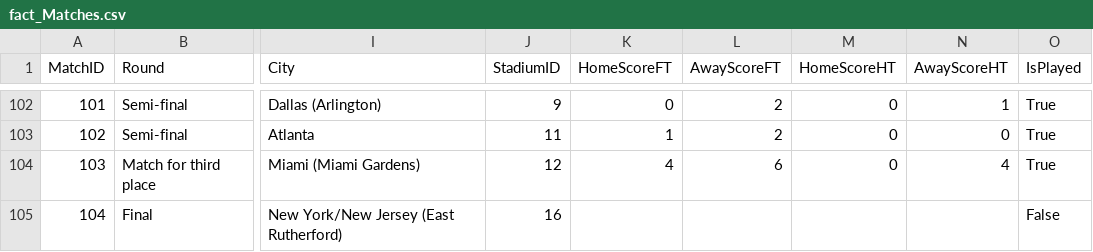
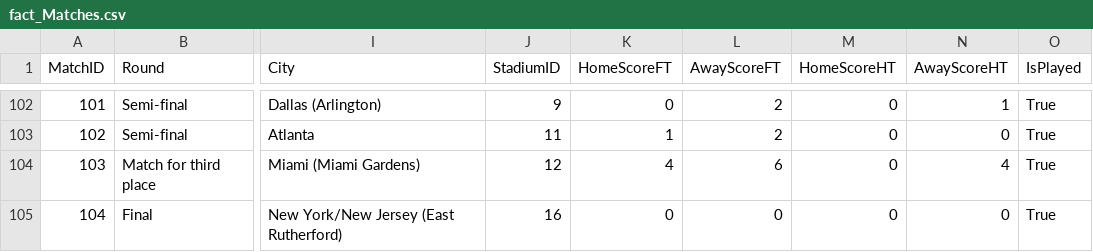
Before and after one commit to Ammar-yasser-DataAnalysis/worldcup2026Data, a CSV file: data/csv/fact_Matches.csv, drawn as a sheet; only a part is shown, gaps mark what is left out; the diff names each change by its address in the sheet, - before the commit and + after, or states it on an @@ line.

```diff
--- a/data/csv/fact_Matches.csv
+++ b/data/csv/fact_Matches.csv
-K105 (HomeScoreFT): (empty)
+K105 (HomeScoreFT): 0
-L105 (AwayScoreFT): (empty)
+L105 (AwayScoreFT): 0
-M105 (HomeScoreHT): (empty)
+M105 (HomeScoreHT): 0
-N105 (AwayScoreHT): (empty)
+N105 (AwayScoreHT): 0
-O105 (IsPlayed): False
+O105 (IsPlayed): True
```
Also changed, not shown: data/csv/bridge_Goals.csv, 1 other file.
